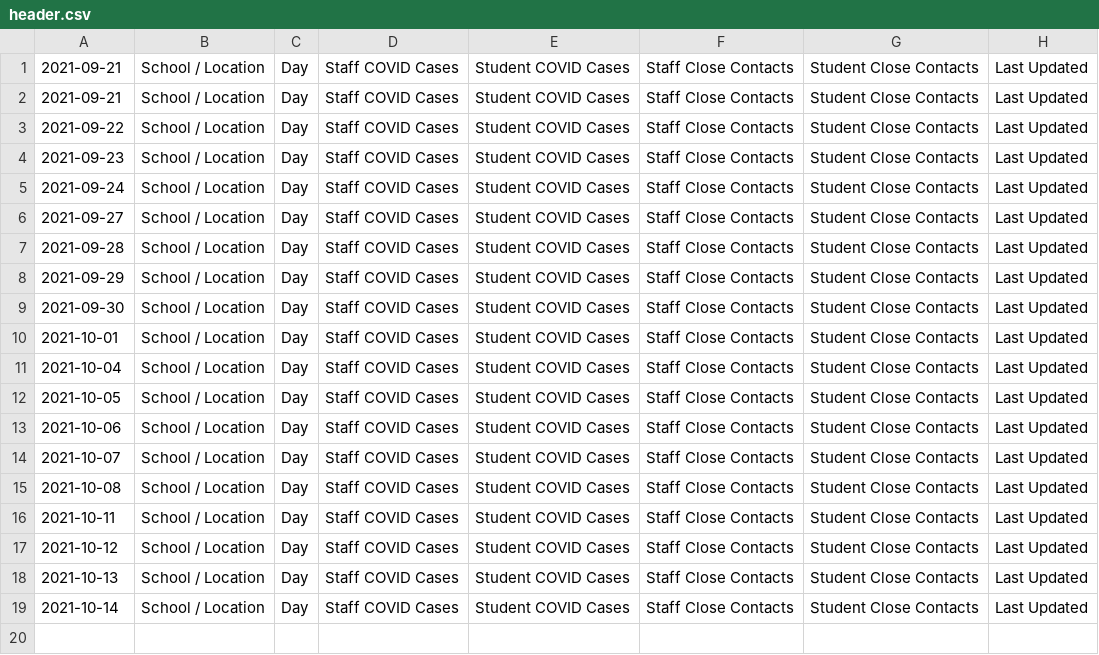
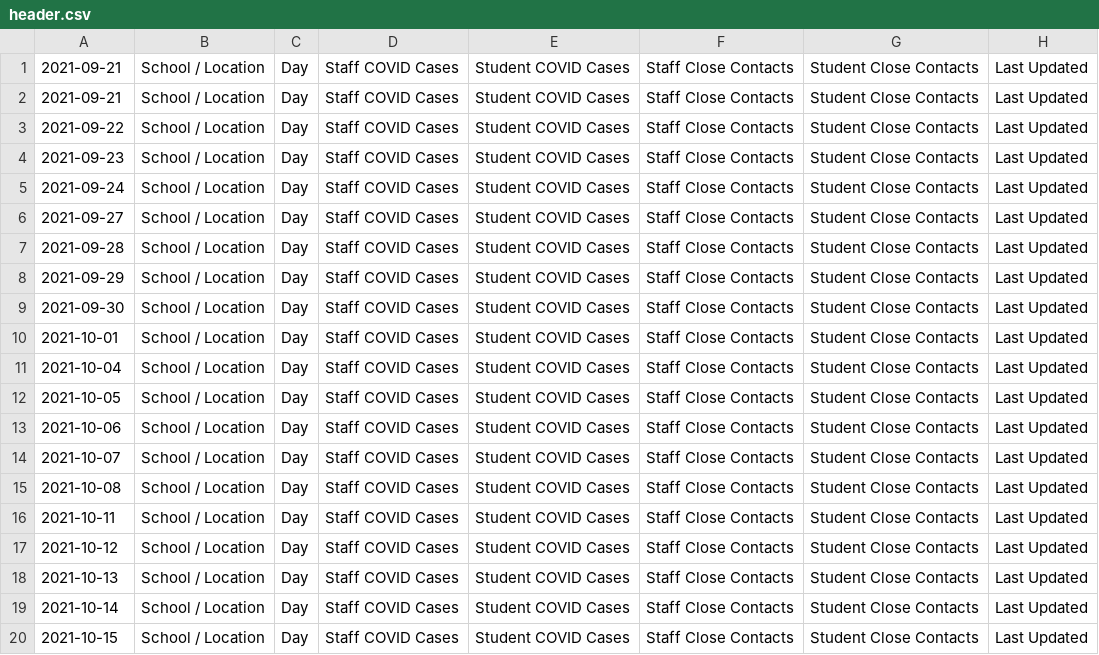
Before and after one commit to packdl/bcsd-covid-dashboard, a CSV file: output/header.csv, drawn as a sheet; the diff names each change by its address in the sheet, - before the commit and + after, or states it on an @@ line.

```diff
--- a/output/header.csv
+++ b/output/header.csv
+row 20: 2021-10-15 | School / Location | Day | Staff COVID Cases | Student COVID Cases | Staff Close Contacts | Student Close Contacts | Last Updated
```
Also changed, not shown: output/data.csv.
